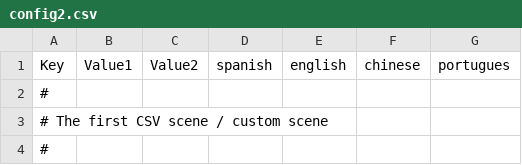
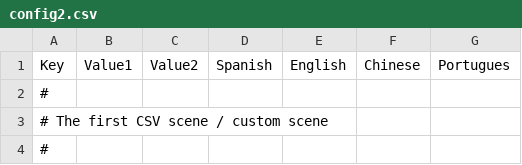
Before and after one commit to Atlantox/atlax-renpy, a CSV file: game/config2.csv, drawn as a sheet; only a part is shown.

Commit message:
<fix> generating translations

```diff
--- a/game/config2.csv
+++ b/game/config2.csv
@@ -1,2 +1,2 @@
-Key;Value1;Value2;spanish;english;chinese;portugues
+Key;Value1;Value2;Spanish;English;Chinese;Portugues
 #;;;;;;
```
Also changed, not shown: 34 other files.
